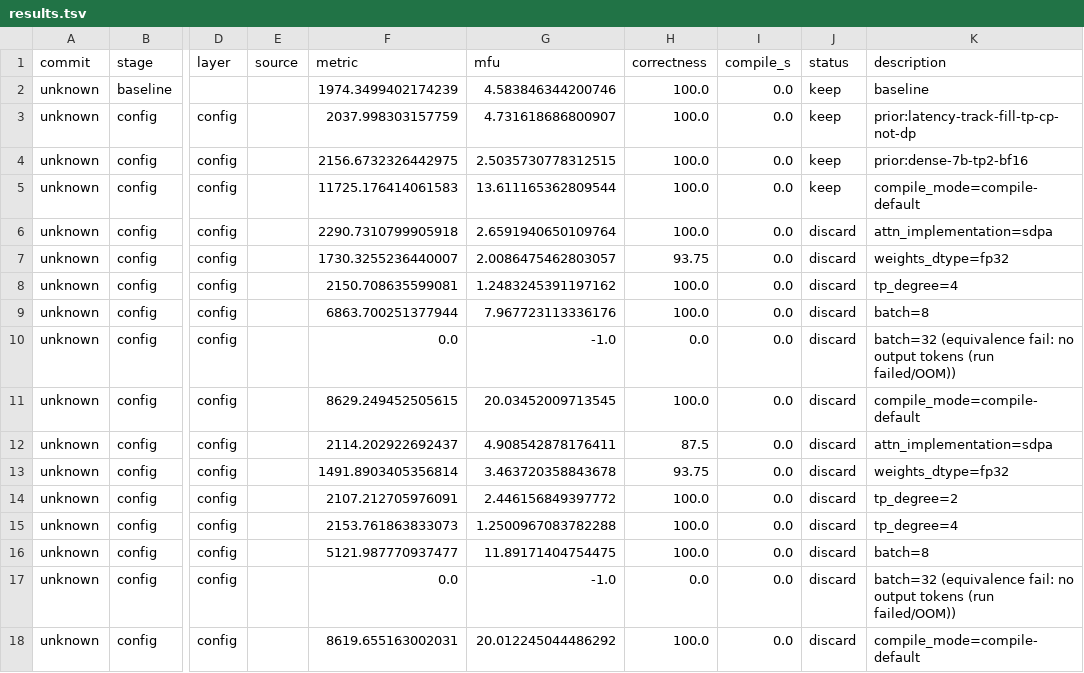
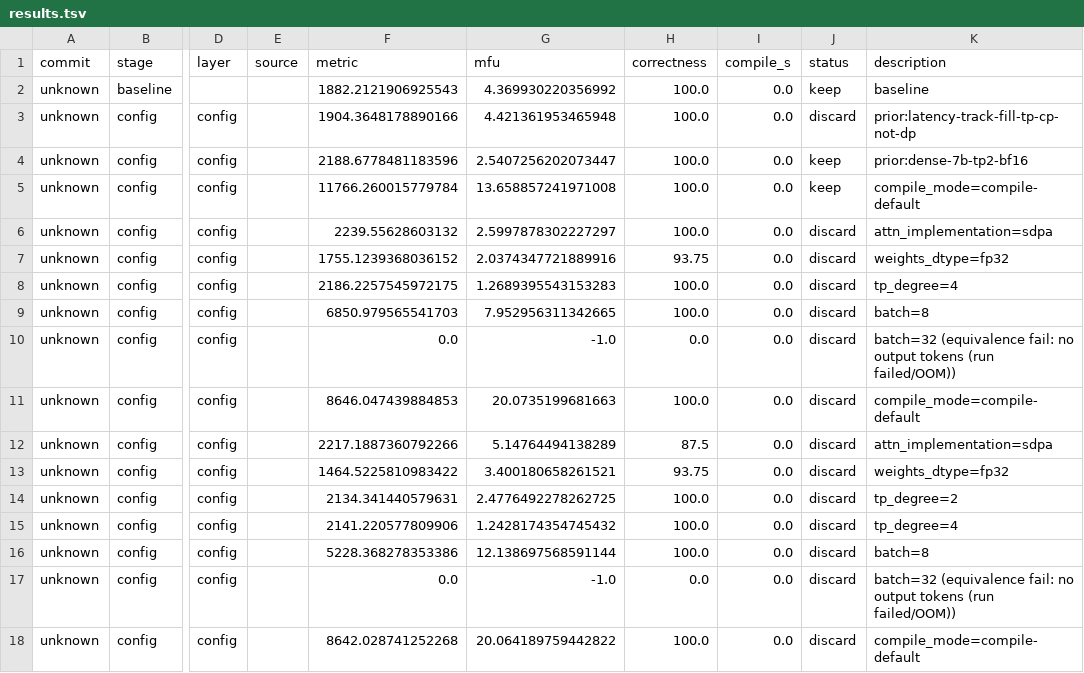
Before and after one commit to arminagha1234/trainium-optimizer, a TSV file: optimized_models/qwen3-4b/results.tsv, drawn as a sheet; only a part is shown, gaps mark what is left out; the diff covers the shown part only; the diff names each change by its address in the sheet, - before the commit and + after, or states it on an @@ line.

Commit message:
auto-publish: 8 verified models + leaderboard

```diff
--- a/optimized_models/qwen3-4b/results.tsv
+++ b/optimized_models/qwen3-4b/results.tsv
-F2 (metric): 1974.3499402174239
+F2 (metric): 1882.2121906925543
-G2 (mfu): 4.583846344200746
+G2 (mfu): 4.369930220356992
-F3 (metric): 2037.998303157759
+F3 (metric): 1904.3648178890166
-G3 (mfu): 4.731618686800907
+G3 (mfu): 4.421361953465948
-J3 (status): keep
+J3 (status): discard
-F4 (metric): 2156.6732326442975
+F4 (metric): 2188.6778481183596
-G4 (mfu): 2.5035730778312515
+G4 (mfu): 2.5407256202073447
-F5 (metric): 11725.176414061583
+F5 (metric): 11766.260015779784
-G5 (mfu): 13.611165362809544
+G5 (mfu): 13.658857241971008
-F6 (metric): 2290.7310799905918
+F6 (metric): 2239.55628603132
-G6 (mfu): 2.6591940650109764
+G6 (mfu): 2.5997878302227297
-F7 (metric): 1730.3255236440007
+F7 (metric): 1755.1239368036152
-G7 (mfu): 2.0086475462803057
+G7 (mfu): 2.0374347721889916
-F8 (metric): 2150.708635599081
+F8 (metric): 2186.2257545972175
-G8 (mfu): 1.2483245391197162
+G8 (mfu): 1.2689395543153283
-F9 (metric): 6863.700251377944
+F9 (metric): 6850.979565541703
-G9 (mfu): 7.967723113336176
+G9 (mfu): 7.952956311342665
-F11 (metric): 8629.249452505615
+F11 (metric): 8646.047439884853
-G11 (mfu): 20.03452009713545
+G11 (mfu): 20.0735199681663
-F12 (metric): 2114.202922692437
+F12 (metric): 2217.1887360792266
-G12 (mfu): 4.908542878176411
+G12 (mfu): 5.14764494138289
-F13 (metric): 1491.8903405356814
+F13 (metric): 1464.5225810983422
-G13 (mfu): 3.463720358843678
+G13 (mfu): 3.400180658261521
-F14 (metric): 2107.212705976091
+F14 (metric): 2134.341440579631
-G14 (mfu): 2.446156849397772
+G14 (mfu): 2.4776492278262725
-F15 (metric): 2153.761863833073
+F15 (metric): 2141.220577809906
-G15 (mfu): 1.2500967083782288
+G15 (mfu): 1.2428174354745432
-F16 (metric): 5121.987770937477
+F16 (metric): 5228.368278353386
-G16 (mfu): 11.89171404754475
+G16 (mfu): 12.138697568591144
-F18 (metric): 8619.655163002031
+F18 (metric): 8642.028741252268
-G18 (mfu): 20.012245044486292
+G18 (mfu): 20.064189759442822
```
Also changed, not shown: 2 added rows, 5 removed rows and 102 edited cells elsewhere in this file, 24 other files.
